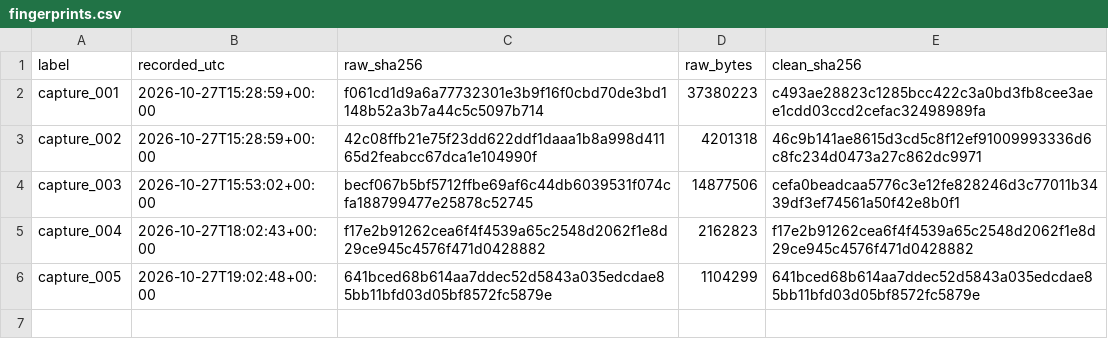
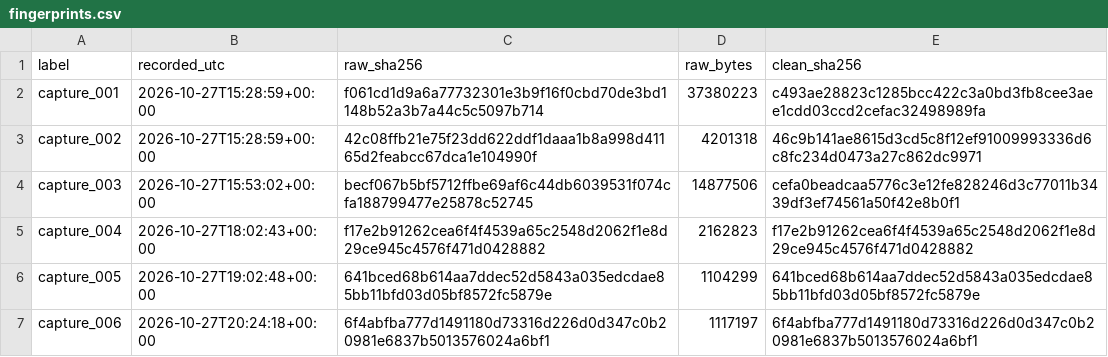
Before and after one commit to rallour/study-fingerprints, a CSV file: fingerprints.csv, drawn as a sheet; the diff names each change by its address in the sheet, - before the commit and + after, or states it on an @@ line.

Commit message:
Update fingerprints (6 files)

```diff
--- a/fingerprints.csv
+++ b/fingerprints.csv
+row 7: capture_006 | 2026-10-27T20:24:18+00:00 | 6f4abfba777d1491180d73316d226d0d347c0b20981e6837b5013576024a6bf1 | 1117197 | 6f4abfba777d1491180d73316d226d0d347c0b20981e6837b5013576024a6bf1
```
